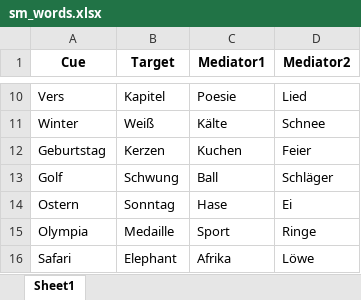
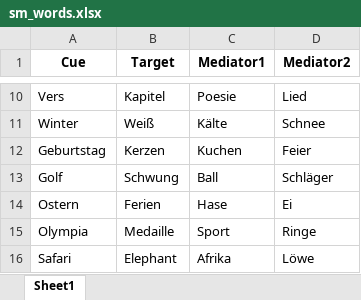
Before and after one commit to zs-nemecz/Guess_fMRI, an Excel workbook: sm_words.xlsx, sheet Sheet1, drawn as a sheet; only a part is shown, gaps mark what is left out; values as stored, in another font and other column widths than the file's, no borders; conditional formats not drawn; the diff names each change by its address in the sheet, - before the commit and + after, or states it on an @@ line.

```diff
--- a/sm_words.xlsx (sheet Sheet1)
+++ b/sm_words.xlsx (sheet Sheet1)
-B14 (Target): Sonntag
+B14 (Target): Ferien
```
Also changed, not shown: cue_target_pairs.xlsx, stimuli.xlsx.
